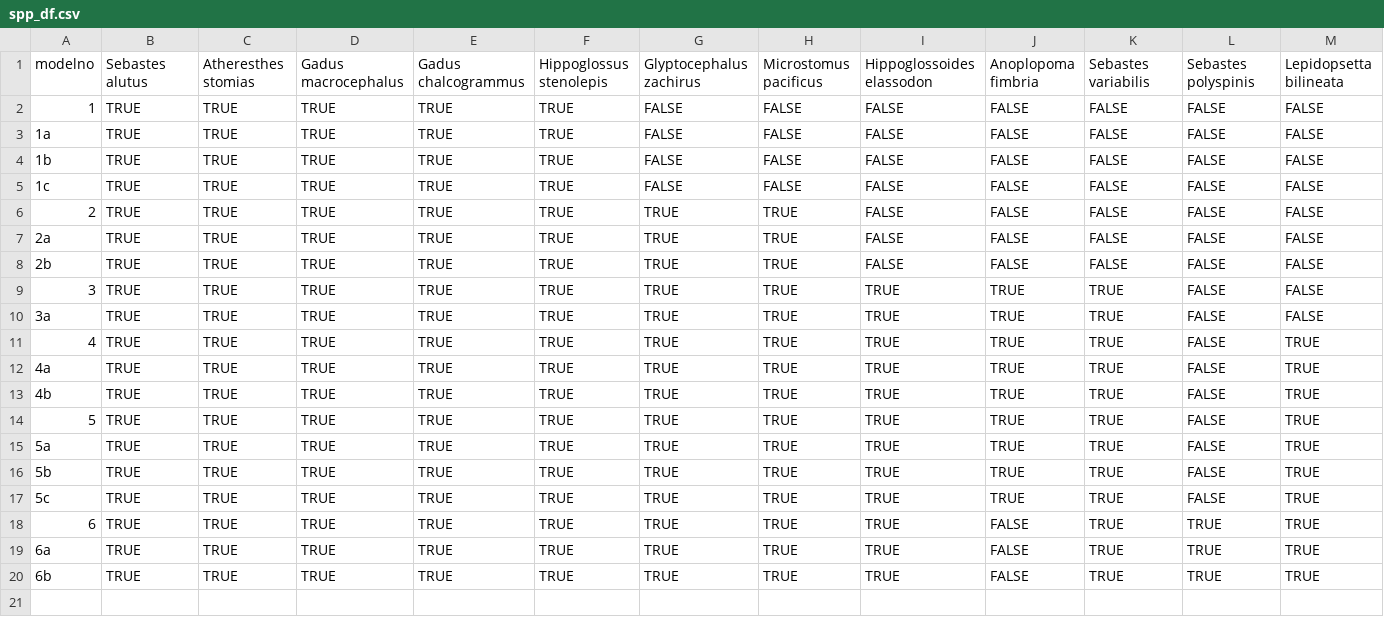
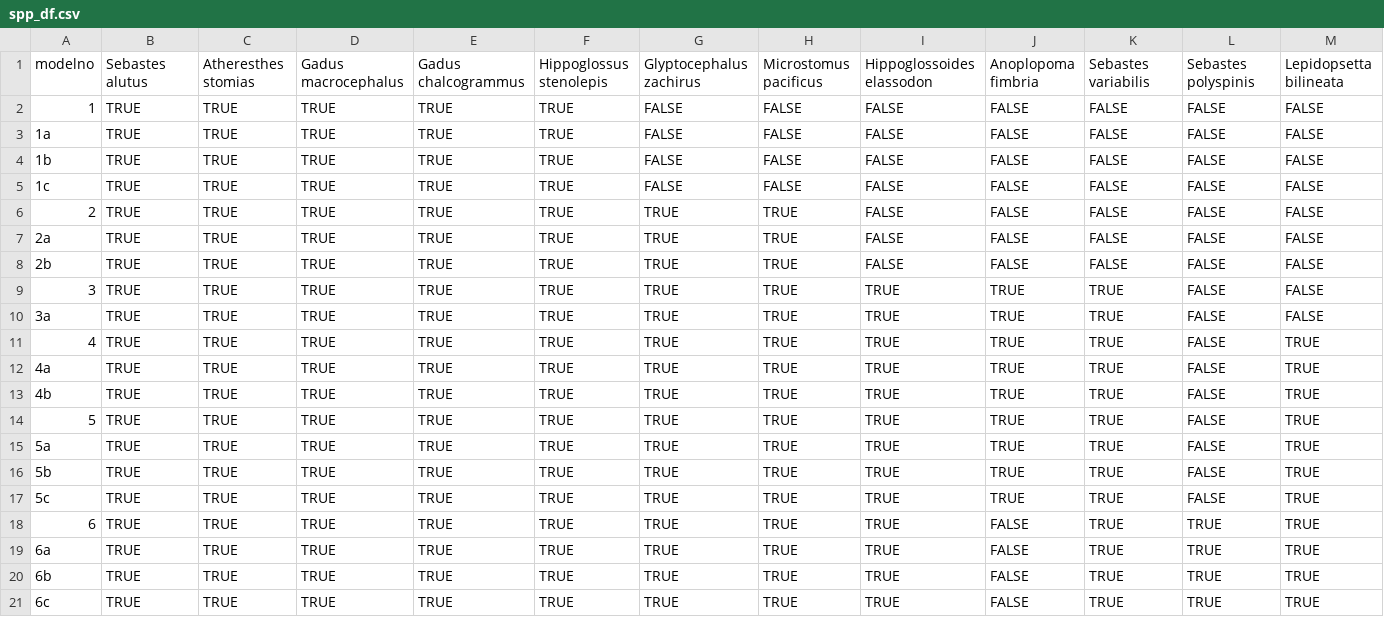
Before and after one commit to zoyafuso-NOAA/MS_OM_GoA, a CSV file: spp_df.csv, drawn as a sheet; only a part is shown; rows hold the shown columns only; the diff names each change by its address in the sheet, - before the commit and + after, or states it on an @@ line.

```diff
--- a/spp_df.csv
+++ b/spp_df.csv
+row 21: 6c | TRUE | TRUE | TRUE | TRUE | TRUE | TRUE | TRUE | TRUE | FALSE | TRUE | TRUE | TRUE
```
Also changed, not shown: 10 other files.
